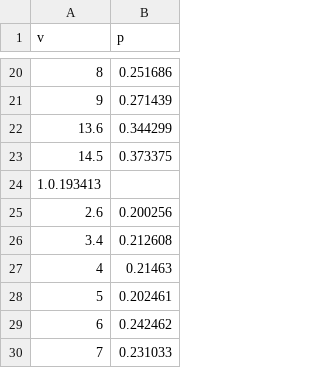
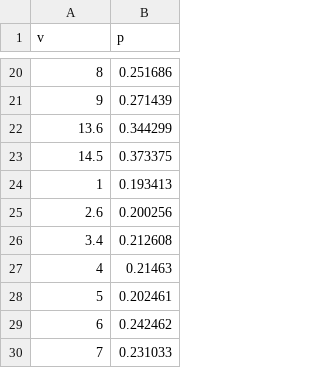
Before and after one commit to BirdmanTeamShootingStars/airspeedData2019, a CSV file: 20190509.csv, drawn as a sheet; only a part is shown, gaps mark what is left out.

```diff
--- a/20190509.csv
+++ b/20190509.csv
@@ -23,3 +23,3 @@ v,p
 14.5,0.373375
-1.0.193413
+1,0.193413
 2.6,0.200256
```
Also changed, not shown: 2 other files.
